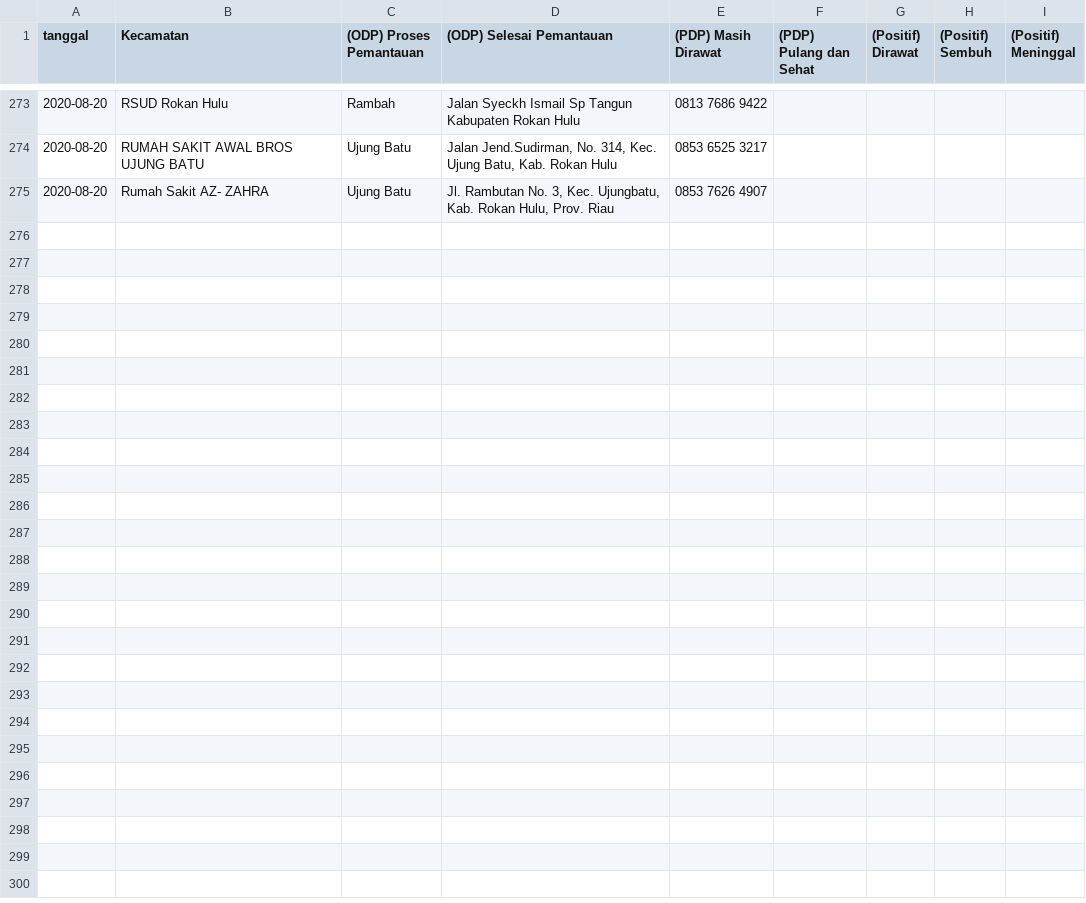
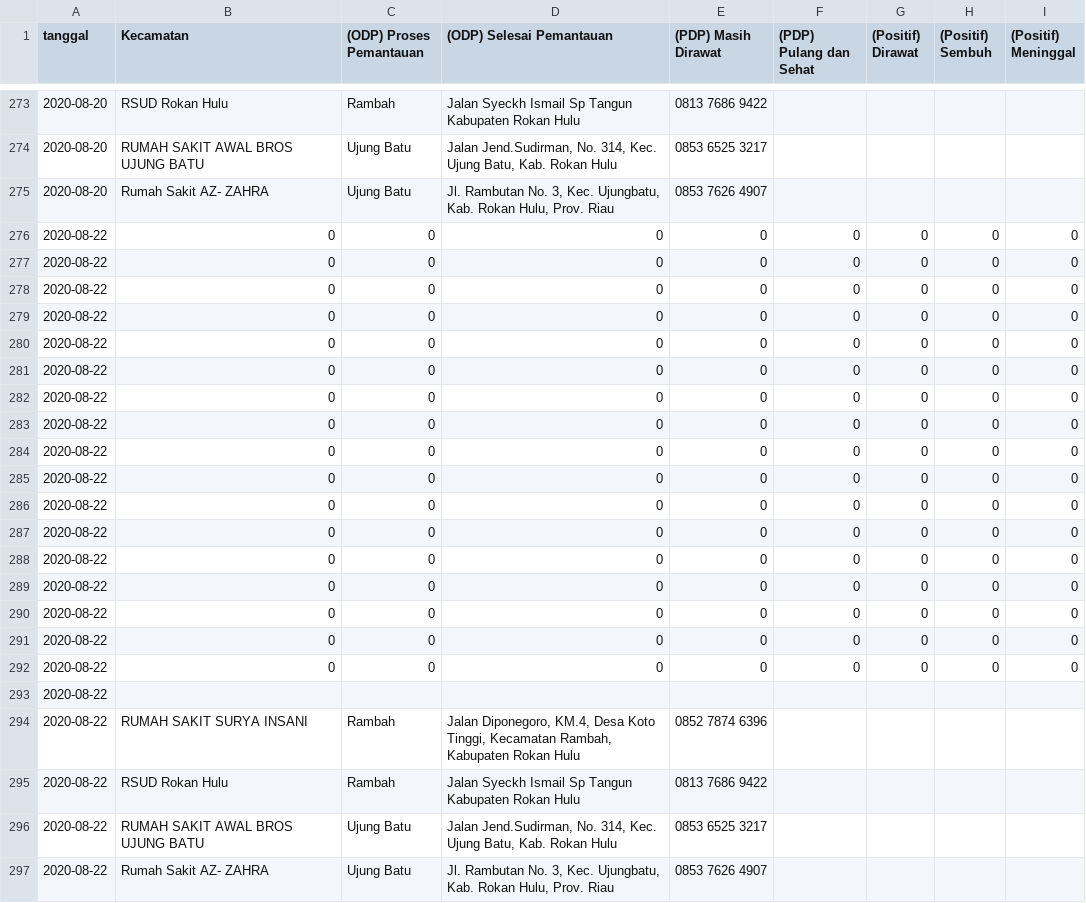
Before and after one commit to khalidmeister/covid-riau-tracker, a CSV file: rohul.csv, drawn as a sheet; only a part is shown, gaps mark what is left out.

Commit message:
Update Dataset

```diff
--- a/rohul.csv
+++ b/rohul.csv
@@ -275 +275,23 @@ tanggal,Kecamatan,(ODP) Proses Pemantauan,(ODP) Selesai Pemantauan,(PDP) Masih D
 2020-08-20,Rumah Sakit AZ- ZAHRA,Ujung Batu,"Jl. Rambutan No. 3, Kec. Ujungbatu, Kab. Rokan Hulu, Prov. Riau",0853 7626 4907,,,,
+2020-08-22,0,0,0,0,0,0,0,0
+2020-08-22,0,0,0,0,0,0,0,0
+2020-08-22,0,0,0,0,0,0,0,0
+2020-08-22,0,0,0,0,0,0,0,0
+2020-08-22,0,0,0,0,0,0,0,0
+2020-08-22,0,0,0,0,0,0,0,0
+2020-08-22,0,0,0,0,0,0,0,0
+2020-08-22,0,0,0,0,0,0,0,0
+2020-08-22,0,0,0,0,0,0,0,0
+2020-08-22,0,0,0,0,0,0,0,0
+2020-08-22,0,0,0,0,0,0,0,0
+2020-08-22,0,0,0,0,0,0,0,0
+2020-08-22,0,0,0,0,0,0,0,0
+2020-08-22,0,0,0,0,0,0,0,0
+2020-08-22,0,0,0,0,0,0,0,0
+2020-08-22,0,0,0,0,0,0,0,0
+2020-08-22,0,0,0,0,0,0,0,0
+2020-08-22,,,,,,,,
+2020-08-22, RUMAH SAKIT SURYA INSANI,Rambah,"Jalan Diponegoro, KM.4, Desa Koto Tinggi, Kecamatan Rambah, Kabupaten Rokan Hulu",0852 7874 6396,,,,
+2020-08-22,RSUD Rokan Hulu,Rambah,Jalan Syeckh Ismail Sp Tangun Kabupaten Rokan Hulu,0813 7686 9422,,,,
+2020-08-22,RUMAH SAKIT AWAL BROS UJUNG BATU,Ujung Batu,"Jalan Jend.Sudirman, No. 314, Kec. Ujung Batu, Kab. Rokan Hulu",0853 6525 3217,,,,
+2020-08-22,Rumah Sakit AZ- ZAHRA,Ujung Batu,"Jl. Rambutan No. 3, Kec. Ujungbatu, Kab. Rokan Hulu, Prov. Riau",0853 7626 4907,,,,
```
Also changed, not shown: regional-dataset.csv, riau-dataset.csv, 1 other file.
